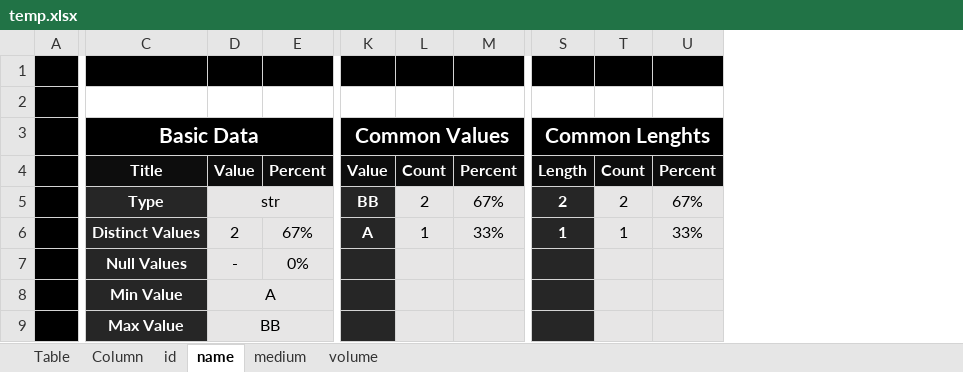
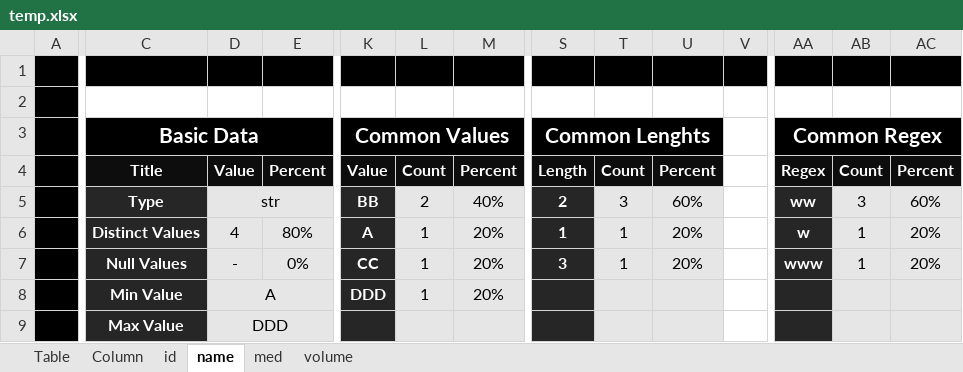
Before and after one commit to valdas1966/mypy, an Excel workbook: f_data_exploration/temp.xlsx, sheet name, drawn as a sheet; only a part is shown, gaps mark what is left out; values as stored, in another font and other column widths than the file's, no borders; the diff covers the shown part only; the diff names each change by its address in the sheet, - before the commit and + after, or states it on an @@ line.

```diff
--- a/f_data_exploration/temp.xlsx (sheet name)
+++ b/f_data_exploration/temp.xlsx (sheet name)
-sheet tab: medium
+sheet tab: med
+column V, empty
+column AA, rows 3-7: Common Regex | Regex | ww | w | www
+column AB, rows 4-7: Count | 3 | 1 | 1
+column AC, rows 4-7: Percent | 60% | 20% | 20%
-M5: 67%
+M5: 40%
-T5: 2
+T5: 3
-U5: 67%
+U5: 60%
-D6: 2
+D6: 4
-E6: 67%
+E6: 80%
-M6: 33%
+M6: 20%
-U6: 33%
+U6: 20%
-K7: (empty)
+K7: CC
-L7:L8: (empty)
+L7:L8: 1
-M7:M8: (empty)
+M7:M8: 20%
-S7: (empty)
+S7: 3
-T7: (empty)
+T7: 1
-U7: (empty)
+U7: 20%
-K8: (empty)
+K8: DDD
-D9: BB
+D9: DDD
```
Also changed, not shown: 4 added columns elsewhere in this sheet, sheet med, sheet id, sheet volume, sheet Column, sheet Table, f_data_exploration/Table Exploration.xlsx, 3 other files.
